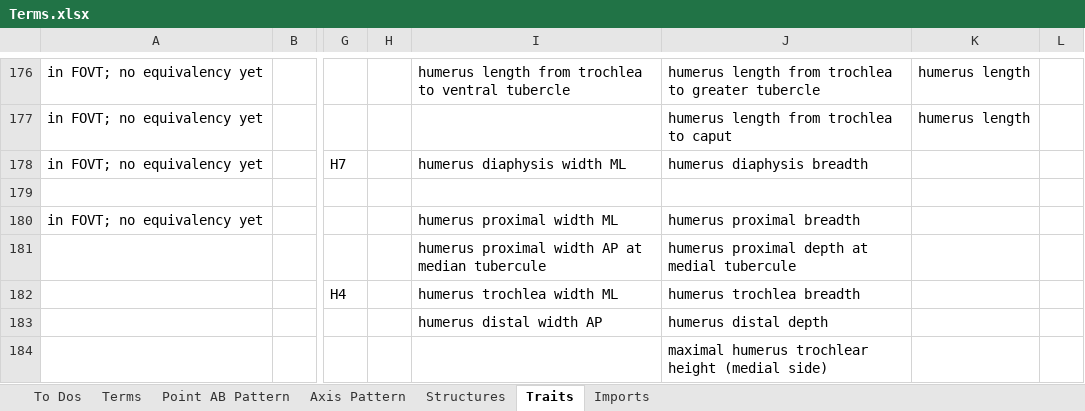
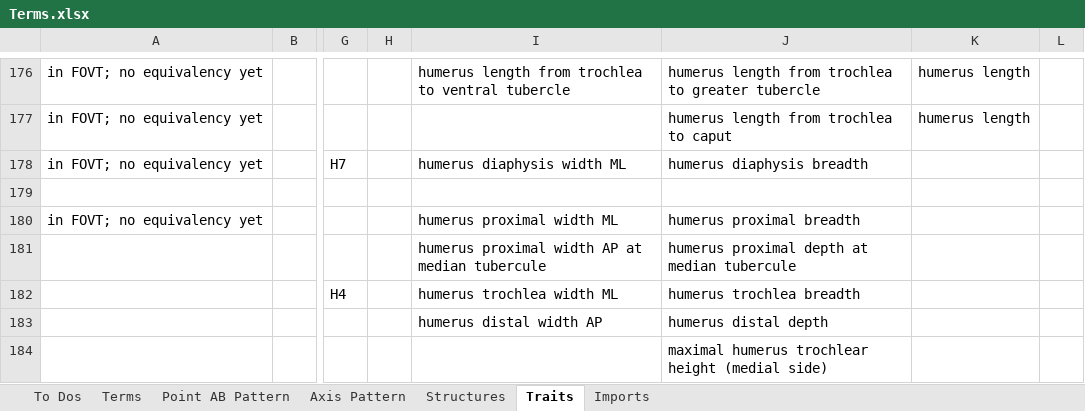
Before and after one commit to futres/fovt, an Excel workbook: Terms.xlsx, sheet Traits, drawn as a sheet; only a part is shown, gaps mark what is left out; values as stored, in another font and other column widths than the file's, no borders; the diff names each change by its address in the sheet, - before the commit and + after, or states it on an @@ line.

Commit message:
Update Terms.xlsx

```diff
--- a/Terms.xlsx (sheet Traits)
+++ b/Terms.xlsx (sheet Traits)
-J181: humerus proximal depth at medial tubercule
+J181: humerus proximal depth at median tubercule
```
